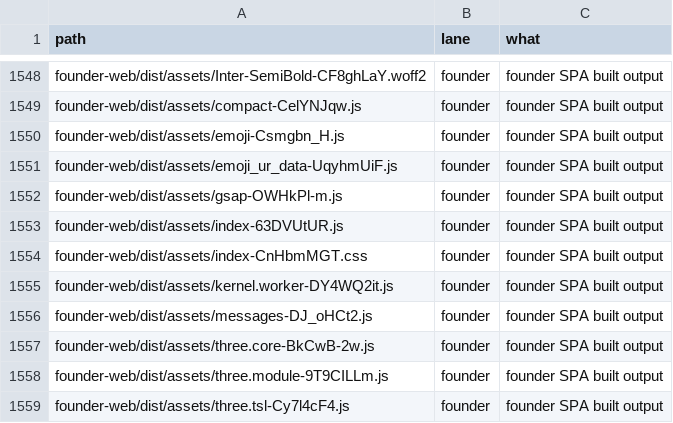
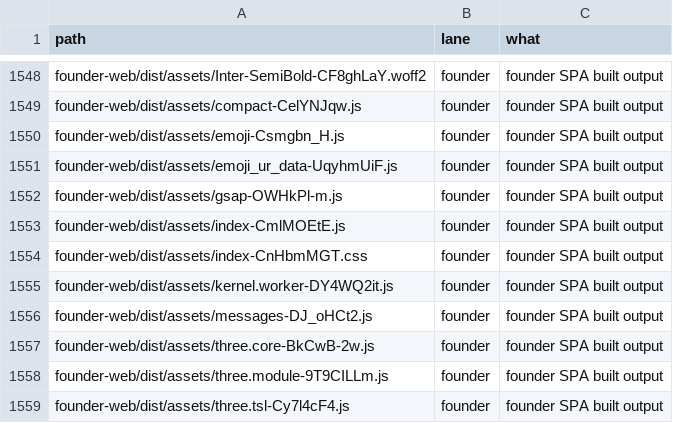
Before and after one commit to naumansherwani/ANEXOMAIL-WORKSPACE, a CSV file: lanes/ALL-FILES.csv, drawn as a sheet; only a part is shown, gaps mark what is left out.

```diff
--- a/lanes/ALL-FILES.csv
+++ b/lanes/ALL-FILES.csv
@@ -1552,3 +1552,3 @@ founder-web/dist/assets/emoji_ur_data-UqyhmUiF.js,founder,"founder SPA built out
 founder-web/dist/assets/gsap-OWHkPl-m.js,founder,"founder SPA built output"
-founder-web/dist/assets/index-63DVUtUR.js,founder,"founder SPA built output"
+founder-web/dist/assets/index-CmlMOEtE.js,founder,"founder SPA built output"
 founder-web/dist/assets/index-CnHbmMGT.css,founder,"founder SPA built output"
```
Also changed, not shown: 17 other files.
